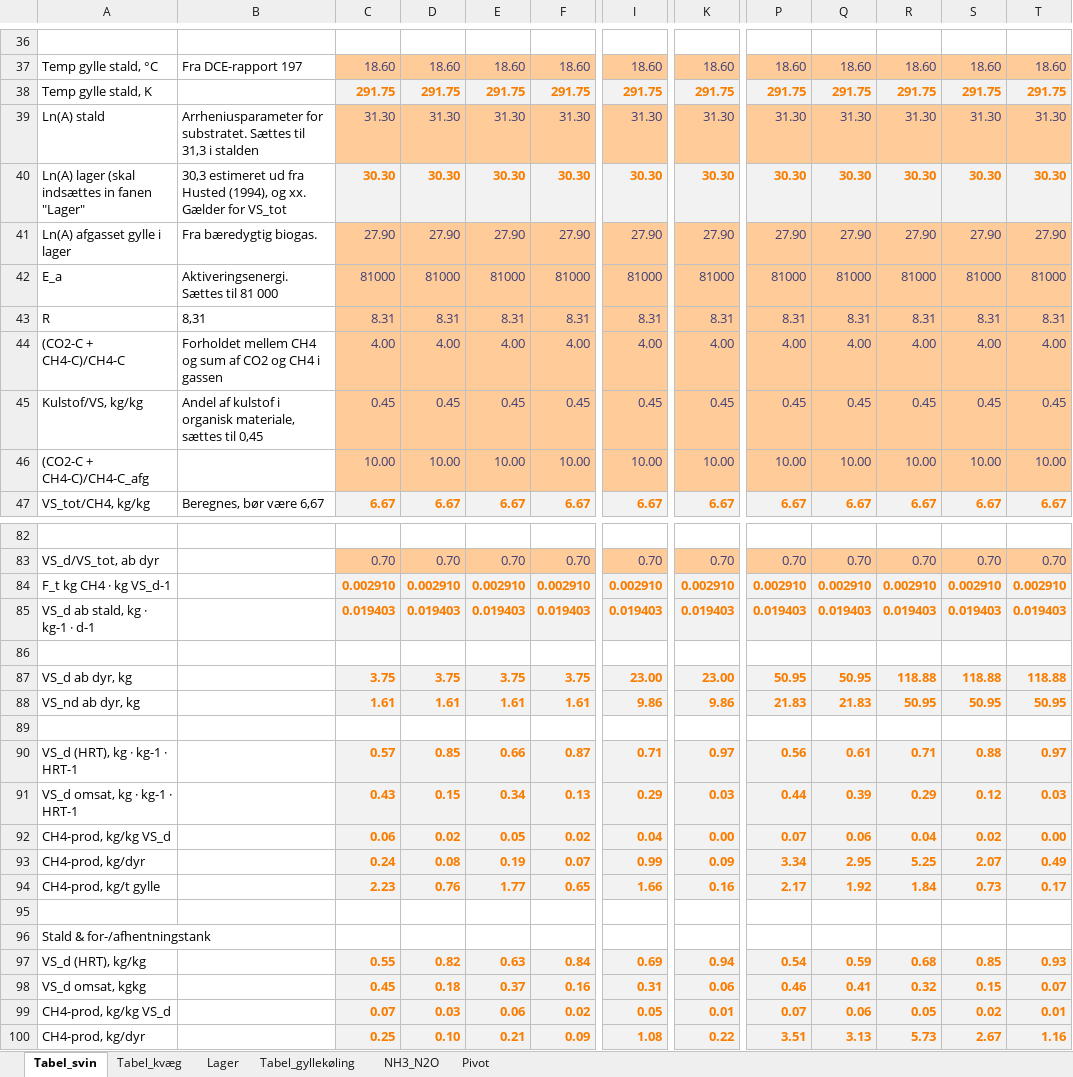
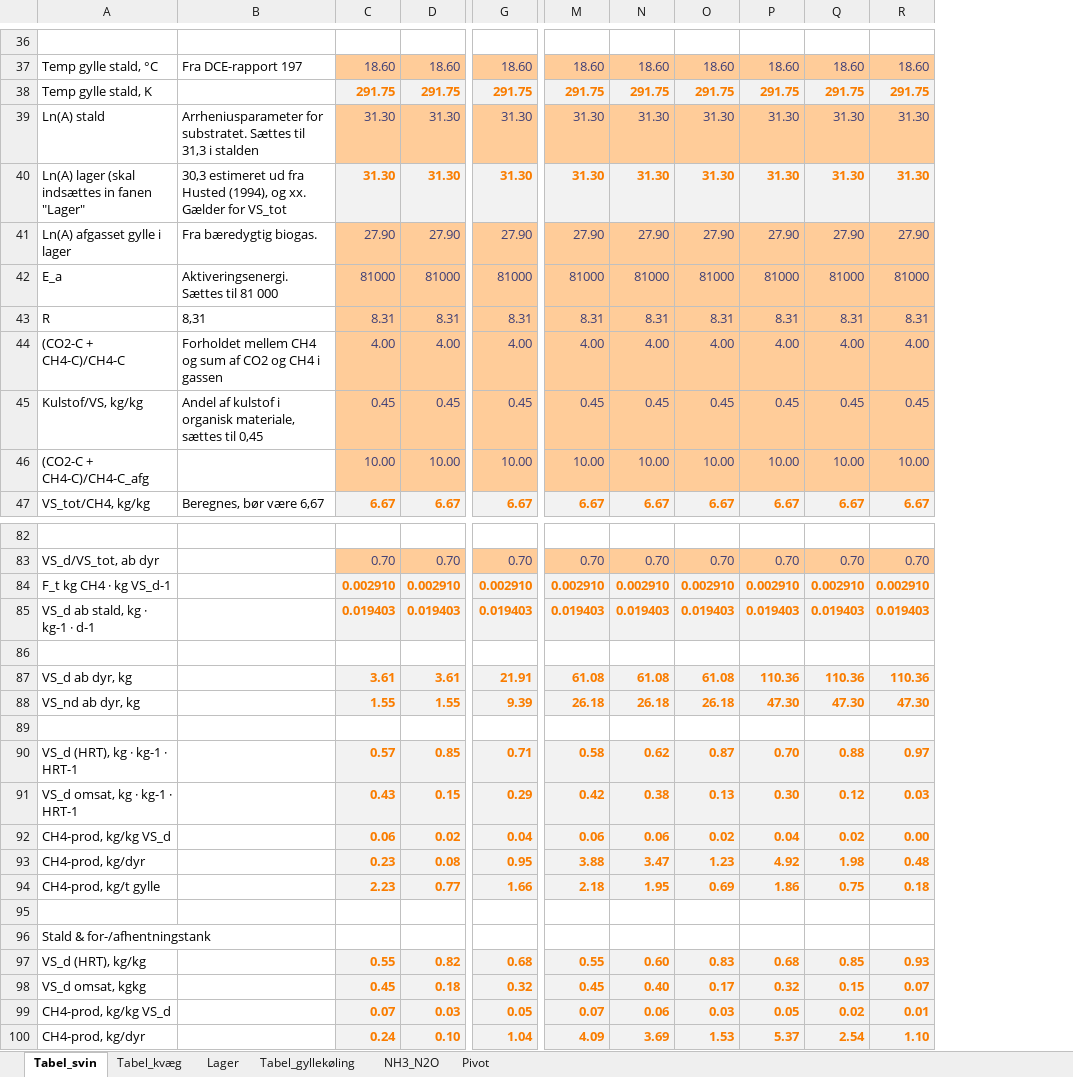
Before and after one commit to AU-BCE-EE/Dalby-2024-KVIK, an Excel workbook: model/Metanproduktion_Arrhenius_v7_02012023.xlsx, sheet Tabel_svin, drawn as a sheet; only a part is shown, gaps mark what is left out; values as stored, in another font and other column widths than the file's, no borders; removed rows and columns are numbered as before the commit, all else as after; rows hold the shown columns only; the diff covers the shown part only; the diff names each change by its address in the sheet, - before the commit and + after, or states it on an @@ line.

```diff
--- a/model/Metanproduktion_Arrhenius_v7_02012023.xlsx (sheet Tabel_svin)
+++ b/model/Metanproduktion_Arrhenius_v7_02012023.xlsx (sheet Tabel_svin)
-column E, rows 37-39: 18.60 | 291.75 | 31.30; rows 41-47: 27.90 | 81000 | 8.31 | 4.00 | 0.45 | 10.00 | 6.67; rows 83-85: 0.70 | 0.002910 | 0.019403; rows 90-92: 0.66 | 0.34 | 0.05; rows 94-99: 1.77 |  |  | 0.63 | 0.37 | 0.06
-column F, rows 37-39: 18.60 | 291.75 | 31.30; rows 41-47: 27.90 | 81000 | 8.31 | 4.00 | 0.45 | 10.00 | 6.67; rows 83-85: 0.70 | 0.002910 | 0.019403; rows 90-92: 0.87 | 0.13 | 0.02; rows 94-99: 0.65 |  |  | 0.84 | 0.16 | 0.02
-column K, rows 37-39: 18.60 | 291.75 | 31.30; rows 41-47: 27.90 | 81000 | 8.31 | 4.00 | 0.45 | 10.00 | 6.67; rows 83-85: 0.70 | 0.002910 | 0.019403; rows 90-92: 0.97 | 0.03 | 0.00; rows 94-99: 0.16 |  |  | 0.94 | 0.06 | 0.01
+column O, rows 37-39: 18.60 | 291.75 | 31.30; rows 41-47: 27.90 | 81000 | 8.31 | 4.00 | 0.45 | 10.00 | 6.67; rows 83-85: 0.70 | 0.002910 | 0.019403; rows 90-92: 0.87 | 0.13 | 0.02; rows 94-99: 0.69 |  |  | 0.83 | 0.17 | 0.03
-row 40: Ln(A) lager (skal indsættes in fanen "Lager" | 30,3 estimeret ud fra Husted (1994), og xx. Gælder for VS_tot | 30.30 | 30.30 | 30.30 | 30.30 | 30.30 | 30.30 | 30.30 | 30.30 | 30.30 | 30.30 | 30.30
+row 40: Ln(A) lager (skal indsættes in fanen "Lager" | 30,3 estimeret ud fra Husted (1994), og xx. Gælder for VS_tot | 31.30 | 31.30 | 31.30 | 31.30 | 31.30 | 31.30 | 31.30 | 31.30 | 31.30
-row 87: VS_d ab dyr, kg |  | 3.75 | 3.75 | 3.75 | 3.75 | 23.00 | 23.00 | 50.95 | 50.95 | 118.88 | 118.88 | 118.88
-row 88: VS_nd ab dyr, kg |  | 1.61 | 1.61 | 1.61 | 1.61 | 9.86 | 9.86 | 21.83 | 21.83 | 50.95 | 50.95 | 50.95
+row 87: VS_d ab dyr, kg |  | 3.61 | 3.61 | 21.91 | 61.08 | 61.08 | 61.08 | 110.36 | 110.36 | 110.36
+row 88: VS_nd ab dyr, kg |  | 1.55 | 1.55 | 9.39 | 26.18 | 26.18 | 26.18 | 47.30 | 47.30 | 47.30
-M90: 0.56
+M90: 0.58
-N90: 0.61
+N90: 0.62
-P90: 0.71
+P90: 0.70
-M91: 0.44
+M91: 0.42
-N91: 0.39
+N91: 0.38
-P91: 0.29
+P91: 0.30
-M92: 0.07
+M92: 0.06
-row 93: CH4-prod, kg/dyr |  | 0.24 | 0.08 | 0.19 | 0.07 | 0.99 | 0.09 | 3.34 | 2.95 | 5.25 | 2.07 | 0.49
+row 93: CH4-prod, kg/dyr |  | 0.23 | 0.08 | 0.95 | 3.88 | 3.47 | 1.23 | 4.92 | 1.98 | 0.48
-D94: 0.76
+D94: 0.77
-M94: 2.17
+M94: 2.18
-N94: 1.92
+N94: 1.95
-P94: 1.84
+P94: 1.86
-Q94: 0.73
+Q94: 0.75
-R94: 0.17
+R94: 0.18
-G97: 0.69
+G97: 0.68
-M97: 0.54
+M97: 0.55
-N97: 0.59
+N97: 0.60
-G98: 0.31
+G98: 0.32
-M98: 0.46
+M98: 0.45
-N98: 0.41
+N98: 0.40
-row 100: CH4-prod, kg/dyr |  | 0.25 | 0.10 | 0.21 | 0.09 | 1.08 | 0.22 | 3.51 | 3.13 | 5.73 | 2.67 | 1.16
+row 100: CH4-prod, kg/dyr |  | 0.24 | 0.10 | 1.04 | 4.09 | 3.69 | 1.53 | 5.37 | 2.54 | 1.10
```
Also changed, not shown: 46 added rows, 46 removed rows and 69 edited cells elsewhere in this sheet, sheet Tabel_gyllekøling, sheet Lager, sheet Tabel_kvæg, sheet NH3_N2O, formulas that keep their value, data/original/Til Anders Peter og Frederik 14122023.xlsx, 1 other file.
